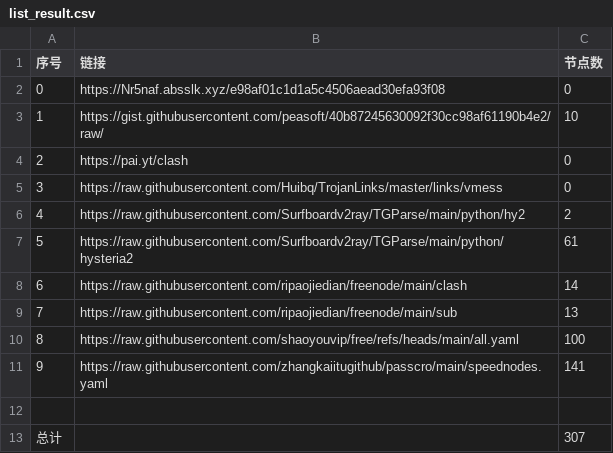
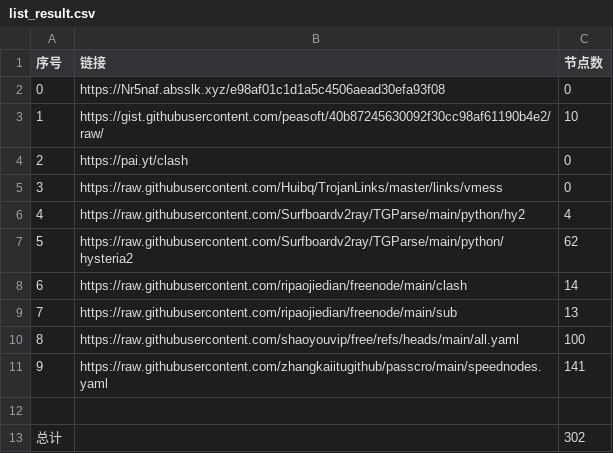
Before and after one commit to n3rddd/NoMoreWalls, a CSV file: list_result.csv, drawn as a sheet.

```diff
--- a/list_result.csv
+++ b/list_result.csv
@@ -5,4 +5,4 @@
 3,https://raw.githubusercontent.com/Huibq/TrojanLinks/master/links/vmess,0
-4,https://raw.githubusercontent.com/Surfboardv2ray/TGParse/main/python/hy2,2
-5,https://raw.githubusercontent.com/Surfboardv2ray/TGParse/main/python/hysteria2,61
+4,https://raw.githubusercontent.com/Surfboardv2ray/TGParse/main/python/hy2,4
+5,https://raw.githubusercontent.com/Surfboardv2ray/TGParse/main/python/hysteria2,62
 6,https://raw.githubusercontent.com/ripaojiedian/freenode/main/clash,14
@@ -12,2 +12,2 @@
 
-总计,,307
+总计,,302
```
Also changed, not shown: 22 other files.
